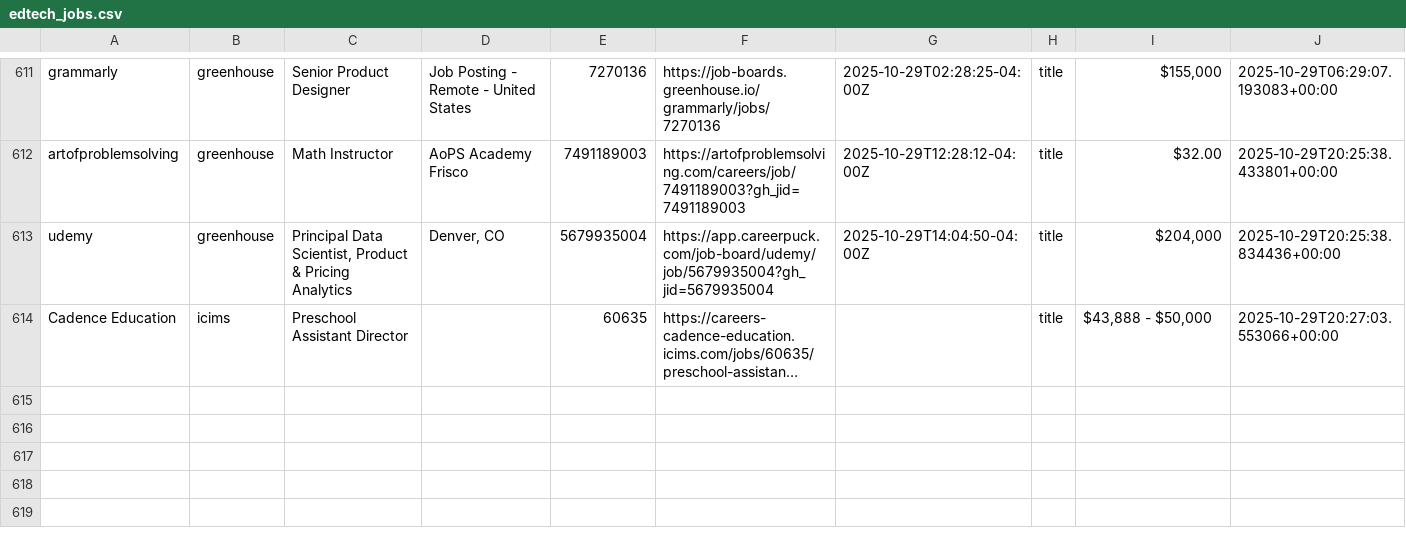
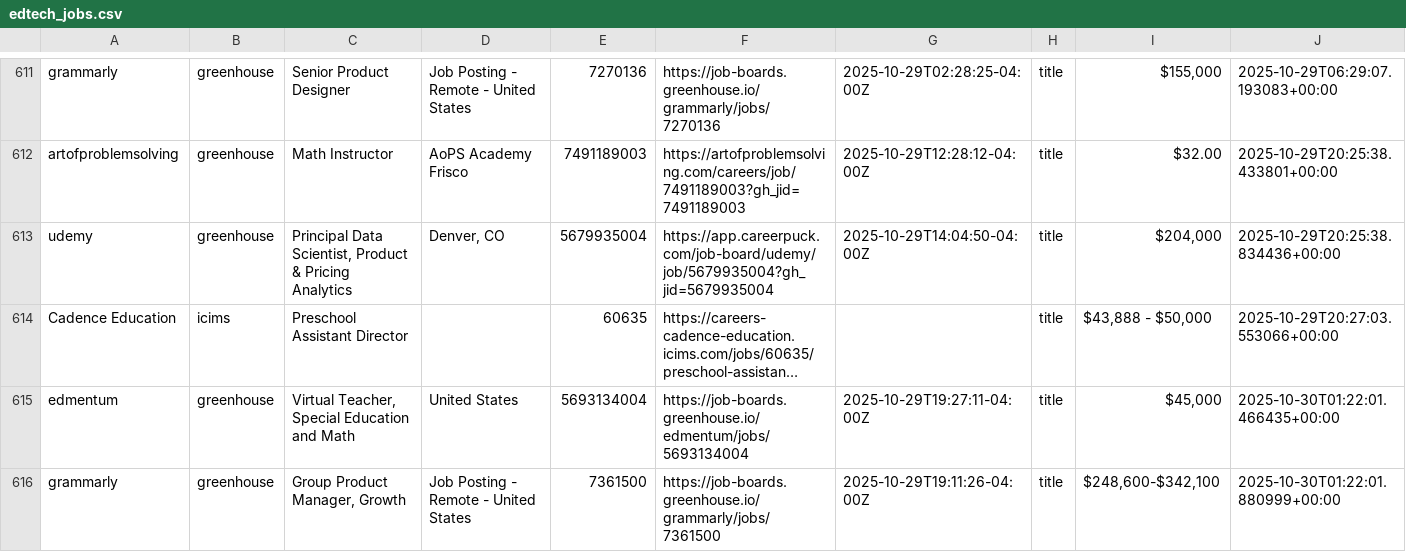
Before and after one commit to mollyoliviamund-maker/edtech-jobs, a CSV file: edtech_jobs.csv, drawn as a sheet; only a part is shown, gaps mark what is left out; long unchanged cells end in …; the diff names each change by its address in the sheet, - before the commit and + after, or states it on an @@ line.

```diff
--- a/edtech_jobs.csv
+++ b/edtech_jobs.csv
+row 615: edmentum | greenhouse | Virtual Teacher, Special Education and Math | United States | 5693134004 | https://job-boards.greenhouse.io/edmentum/jobs/5693134004 | 2025-10-29T19:27:11-04:00Z | title | $45,000 | 2025-10-30T01:22:01.466435+00:00
+row 616: grammarly | greenhouse | Group Product Manager, Growth | Job Posting - Remote - United States | 7361500 | https://job-boards.greenhouse.io/grammarly/jobs/7361500 | 2025-10-29T19:11:26-04:00Z | title | $248,600-$342,100 | 2025-10-30T01:22:01.880999+00:00
```
Also changed, not shown: 1 other file.
